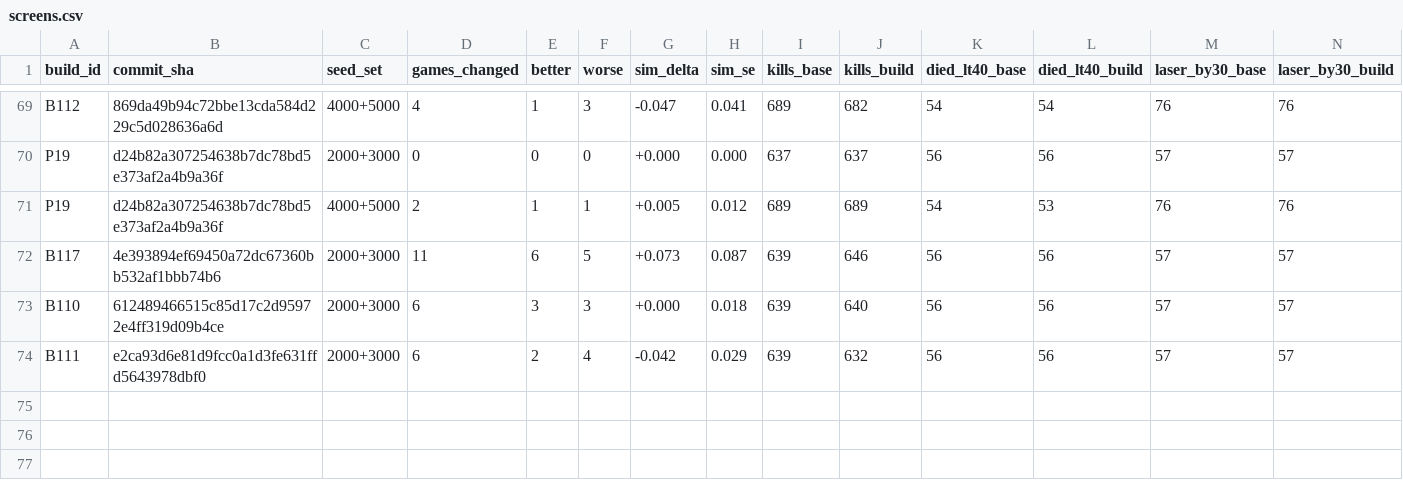
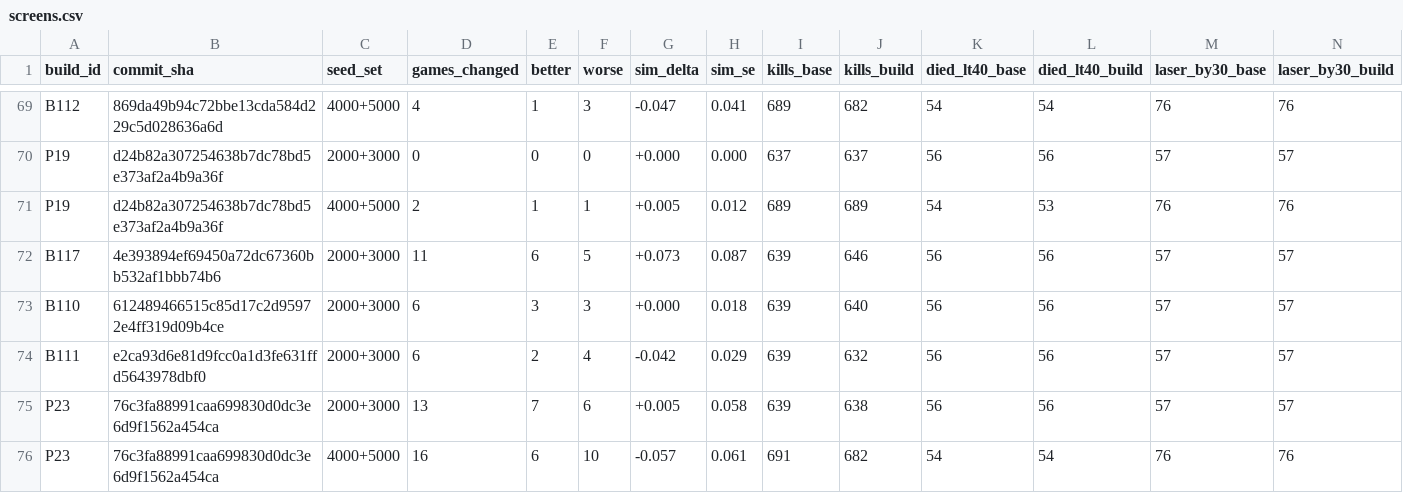
Before and after one commit to dmclaughlin-bit/mech-bot, a CSV file: coord/data/screens.csv, drawn as a sheet; only a part is shown, gaps mark what is left out; rows hold the shown columns only; the diff names each change by its address in the sheet, - before the commit and + after, or states it on an @@ line.

Commit message:
screens: P23 (PR #127, 76c3fa8) tester screen rows

```diff
--- a/coord/data/screens.csv
+++ b/coord/data/screens.csv
+row 75: P23 | 76c3fa88991caa699830d0dc3e6d9f1562a454ca | 2000+3000 | 13 | 7 | 6 | +0.005 | 0.058 | 639 | 638 | 56 | 56 | 57 | 57
+row 76: P23 | 76c3fa88991caa699830d0dc3e6d9f1562a454ca | 4000+5000 | 16 | 6 | 10 | -0.057 | 0.061 | 691 | 682 | 54 | 54 | 76 | 76
```
